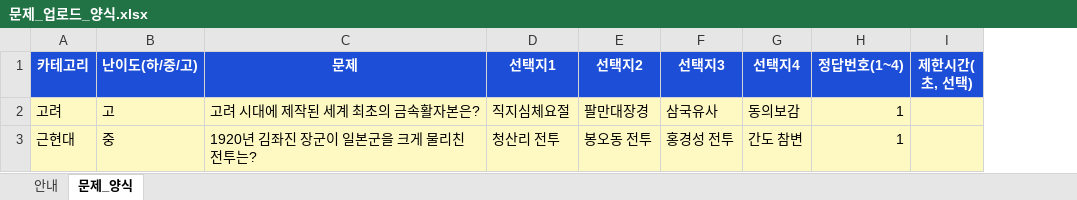
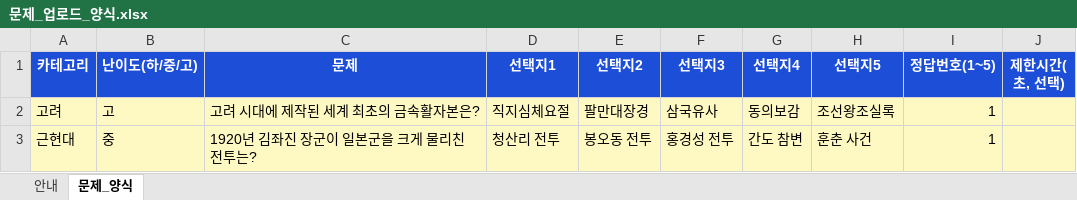
Before and after one commit to t2bin-eng/history-conquest, an Excel workbook: templates/문제_업로드_양식.xlsx, sheet 문제_양식, drawn as a sheet; values as stored, in another font and other column widths than the file's, no borders; addresses are those after the commit; the diff names each change by its address in the sheet, - before the commit and + after, or states it on an @@ line.

Commit message:
fix: 문제 업로드 양식을 5지선다로 수정
실제 기출문제 자료가 5지선다(①~⑤) 형식이라 4지선다로 만들었던 양식/파서를
선택지1~5, 정답번호1~5로 수정. QuizModal은 이미 선택지 개수와 무관하게
렌더링하므로 변경 불필요.

```diff
--- a/templates/문제_업로드_양식.xlsx (sheet 문제_양식)
+++ b/templates/문제_업로드_양식.xlsx (sheet 문제_양식)
+column H (선택지5), rows 2-3: 조선왕조실록 | 훈춘 사건
-I1: 정답번호(1~4)
+I1: 정답번호(1~5)
```
Also changed, not shown: sheet 안내, 2 other files.
